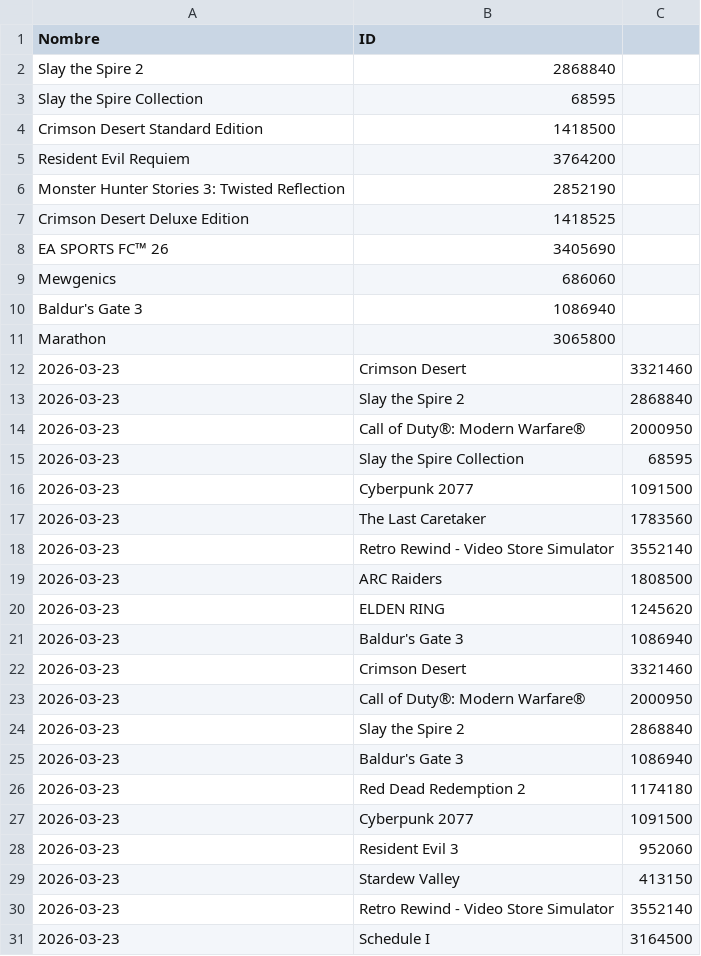
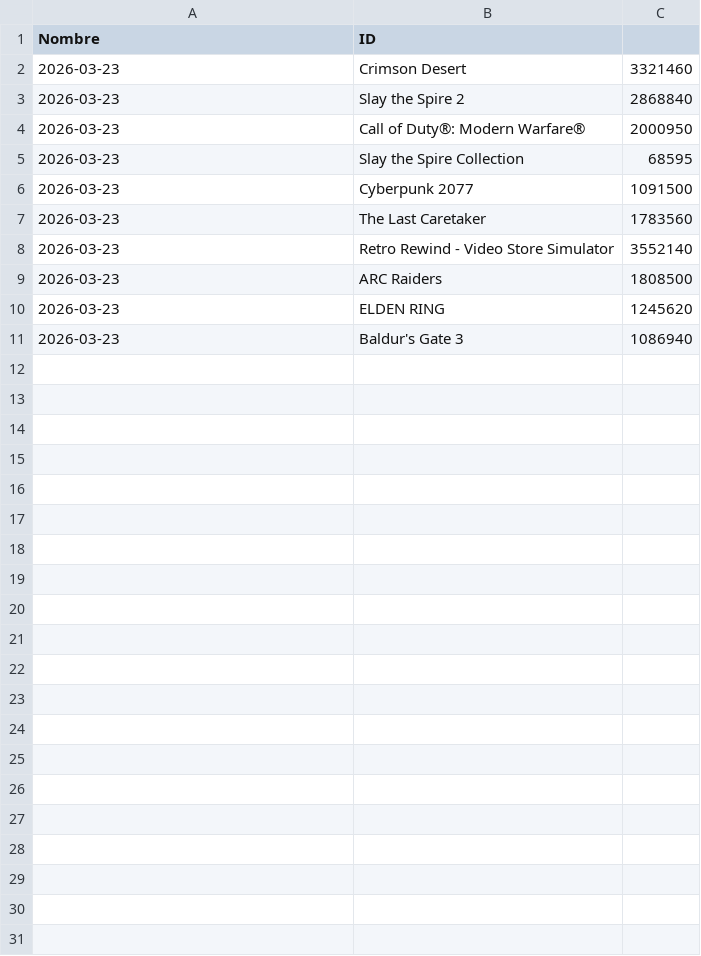
Before and after one commit to PabloOR58/spvj, a CSV file: Clean/Top_vendidos.csv, drawn as a sheet.

```diff
--- a/Clean/Top_vendidos.csv
+++ b/Clean/Top_vendidos.csv
@@ -1,12 +1,2 @@
 Nombre,ID
-Slay the Spire 2,2868840
-Slay the Spire Collection,68595
-Crimson Desert Standard Edition,1418500
-Resident Evil Requiem,3764200
-Monster Hunter Stories 3: Twisted Reflection,2852190
-Crimson Desert Deluxe Edition,1418525
-EA SPORTS FC™ 26,3405690
-Mewgenics,686060
-Baldur's Gate 3,1086940
-Marathon,3065800
 2026-03-23,Crimson Desert,3321460
@@ -21,11 +11 @@ Marathon,3065800
 2026-03-23,Baldur's Gate 3,1086940
-2026-03-23,Crimson Desert,3321460
-2026-03-23,Call of Duty®: Modern Warfare®,2000950
-2026-03-23,Slay the Spire 2,2868840
-2026-03-23,Baldur's Gate 3,1086940
-2026-03-23,Red Dead Redemption 2,1174180
-2026-03-23,Cyberpunk 2077,1091500
-2026-03-23,Resident Evil 3,952060
-2026-03-23,Stardew Valley,413150
-2026-03-23,Retro Rewind - Video Store Simulator,3552140
-2026-03-23,Schedule I,3164500
```
Also changed, not shown: Clean/info_juegos.csv, 1 other file.
